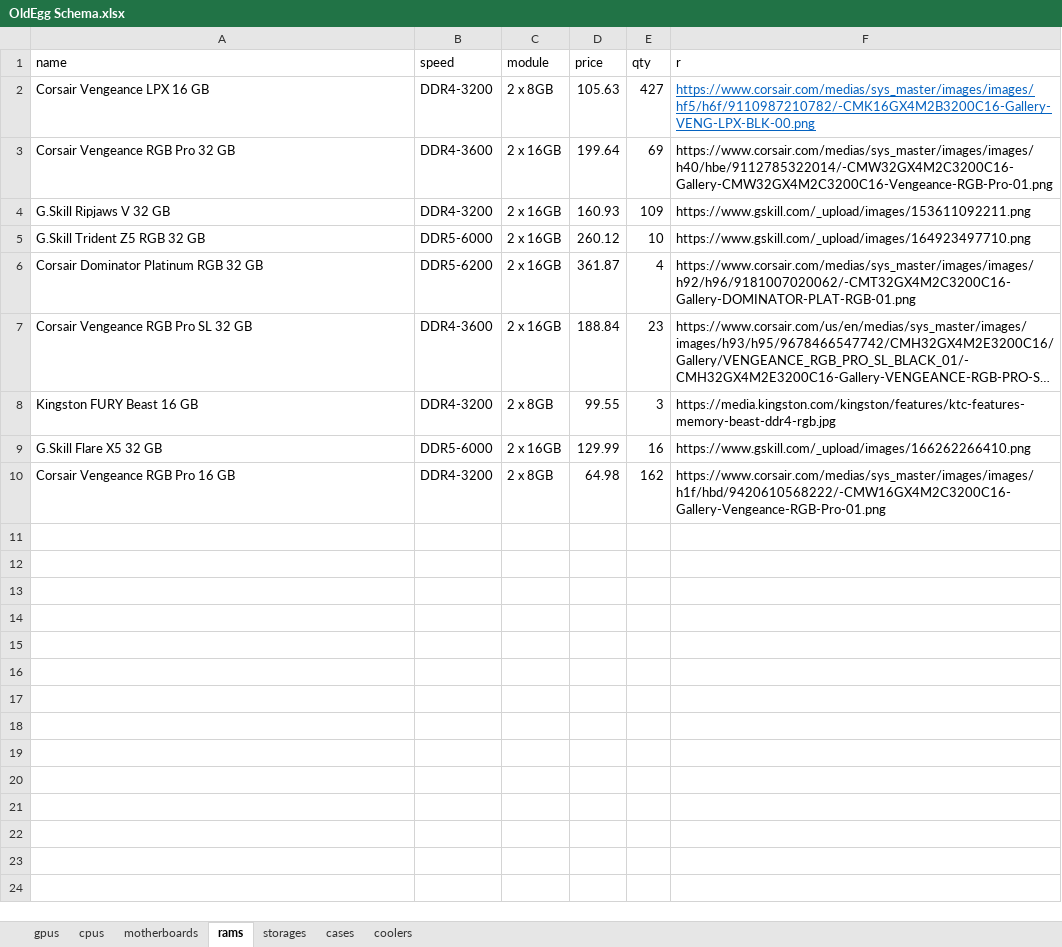
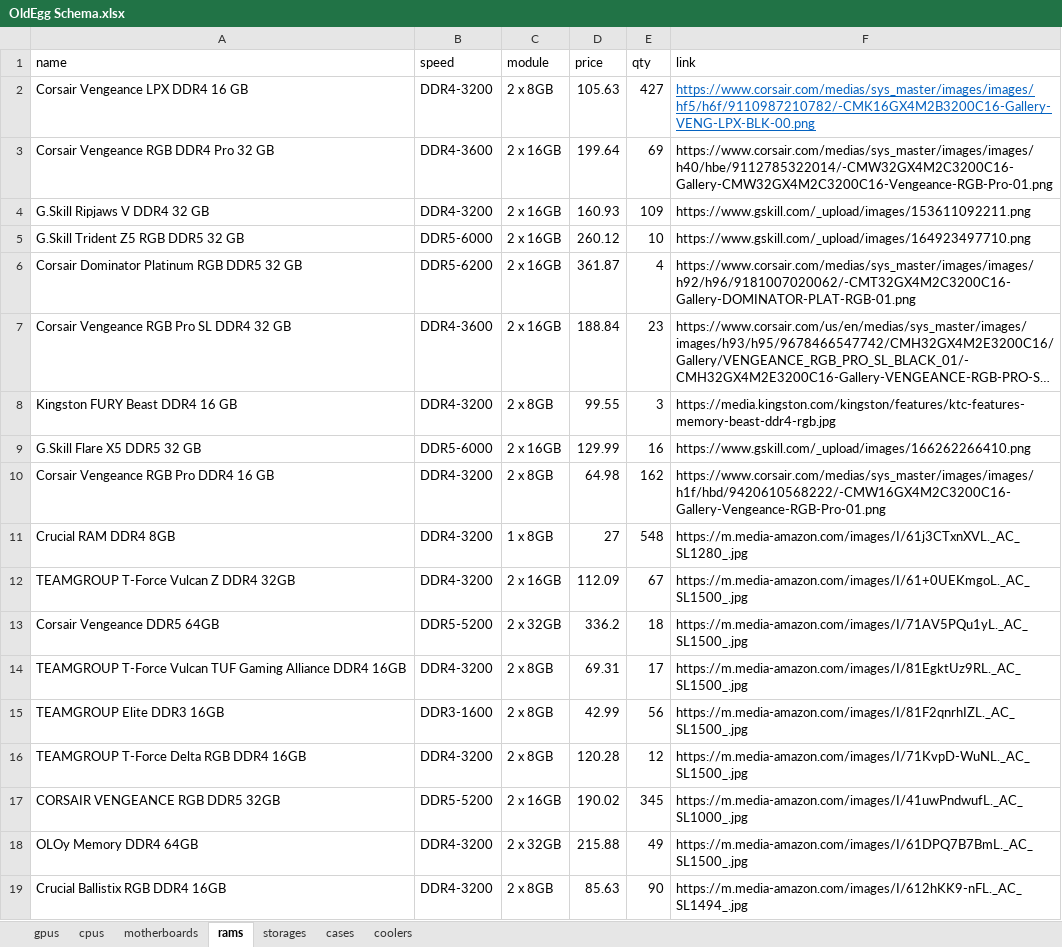
Before and after one commit to Hsinkai2000/Bahoot, an Excel workbook: OldEgg Schema.xlsx, sheet rams, drawn as a sheet; long unchanged cells end in …; values as stored, in another font and other column widths than the file's, no borders; the diff names each change by its address in the sheet, - before the commit and + after, or states it on an @@ line.

```diff
--- a/OldEgg Schema.xlsx (sheet rams)
+++ b/OldEgg Schema.xlsx (sheet rams)
-F1: r
+F1: link
-A2 (name): Corsair Vengeance LPX 16 GB
+A2 (name): Corsair Vengeance LPX DDR4 16 GB
-A3 (name): Corsair Vengeance RGB Pro 32 GB
+A3 (name): Corsair Vengeance RGB DDR4 Pro 32 GB
-A4 (name): G.Skill Ripjaws V 32 GB
+A4 (name): G.Skill Ripjaws V DDR4 32 GB
-A5 (name): G.Skill Trident Z5 RGB 32 GB
+A5 (name): G.Skill Trident Z5 RGB DDR5 32 GB
-A6 (name): Corsair Dominator Platinum RGB 32 GB
+A6 (name): Corsair Dominator Platinum RGB DDR5 32 GB
-A7 (name): Corsair Vengeance RGB Pro SL 32 GB
+A7 (name): Corsair Vengeance RGB Pro SL DDR4 32 GB
-A8 (name): Kingston FURY Beast 16 GB
+A8 (name): Kingston FURY Beast DDR4 16 GB
-A9 (name): G.Skill Flare X5 32 GB
+A9 (name): G.Skill Flare X5 DDR5 32 GB
-A10 (name): Corsair Vengeance RGB Pro 16 GB
+A10 (name): Corsair Vengeance RGB Pro DDR4 16 GB
+row 11: Crucial RAM DDR4 8GB | DDR4-3200 | 1 x 8GB | 27 | 548 | https://m.media-amazon.com/images/I/61j3CTxnXVL._AC_SL1280_.jpg
+row 12: TEAMGROUP T-Force Vulcan Z DDR4 32GB | DDR4-3200 | 2 x 16GB | 112.09 | 67 | https://m.media-amazon.com/images/I/61+0UEKmgoL._AC_SL1500_.jpg
+row 13: Corsair Vengeance DDR5 64GB | DDR5-5200 | 2 x 32GB | 336.2 | 18 | https://m.media-amazon.com/images/I/71AV5PQu1yL._AC_SL1500_.jpg
+row 14: TEAMGROUP T-Force Vulcan TUF Gaming Alliance DDR4 16GB | DDR4-3200 | 2 x 8GB | 69.31 | 17 | https://m.media-amazon.com/images/I/81EgktUz9RL._AC_SL1500_.jpg
+row 15: TEAMGROUP Elite DDR3 16GB | DDR3-1600 | 2 x 8GB | 42.99 | 56 | https://m.media-amazon.com/images/I/81F2qnrhIZL._AC_SL1500_.jpg
+row 16: TEAMGROUP T-Force Delta RGB DDR4 16GB | DDR4-3200 | 2 x 8GB | 120.28 | 12 | https://m.media-amazon.com/images/I/71KvpD-WuNL._AC_SL1500_.jpg
+row 17: CORSAIR VENGEANCE RGB DDR5 32GB | DDR5-5200 | 2 x 16GB | 190.02 | 345 | https://m.media-amazon.com/images/I/41uwPndwufL._AC_SL1000_.jpg
+row 18: OLOy Memory DDR4 64GB | DDR4-3200 | 2 x 32GB | 215.88 | 49 | https://m.media-amazon.com/images/I/61DPQ7B7BmL._AC_SL1500_.jpg
+row 19: Crucial Ballistix RGB DDR4 16GB | DDR4-3200 | 2 x 8GB | 85.63 | 90 | https://m.media-amazon.com/images/I/612hKK9-nFL._AC_SL1494_.jpg
```
Also changed, not shown: sheet storages, sheet cases, 12 other files.
